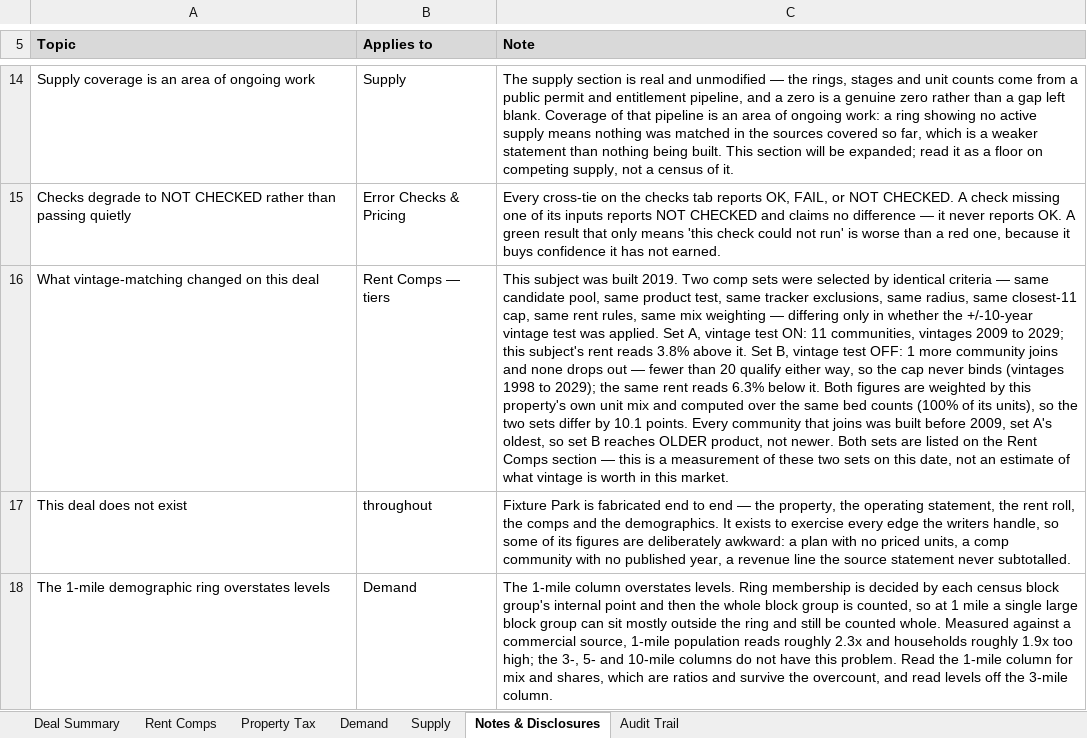
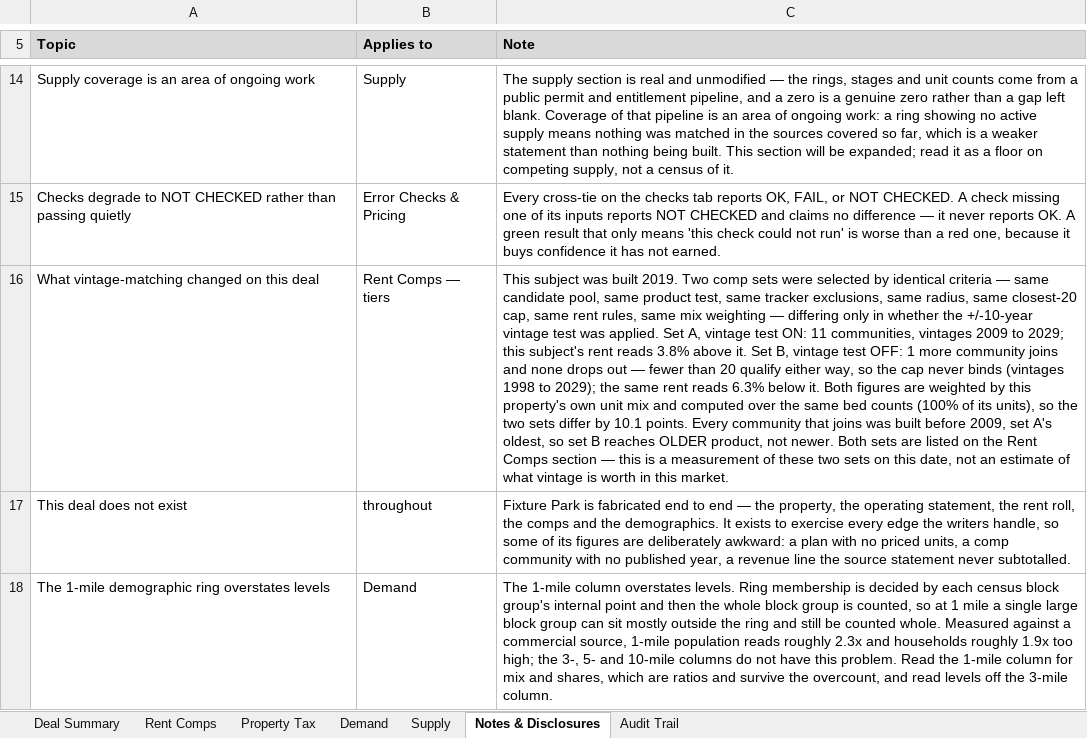
Before and after one commit to hermanian06/herman-chan-site, an Excel workbook: public/downloads/underwriting-demo/sample-deal-summary.xlsx, sheet Notes & Disclosures, drawn as a sheet; only a part is shown, gaps mark what is left out; values as stored, in another font and other column widths than the file's, no borders; the diff names each change by its address in the sheet, - before the commit and + after, or states it on an @@ line.

```diff
--- a/public/downloads/underwriting-demo/sample-deal-summary.xlsx (sheet Notes & Disclosures)
+++ b/public/downloads/underwriting-demo/sample-deal-summary.xlsx (sheet Notes & Disclosures)
-C16 (Note): …radius, same closest-11 cap, same…
+C16 (Note): …radius, same closest-20 cap, same…
```
Also changed, not shown: public/downloads/underwriting-demo/sample-t12-analysis.xlsx, 3 other files.
